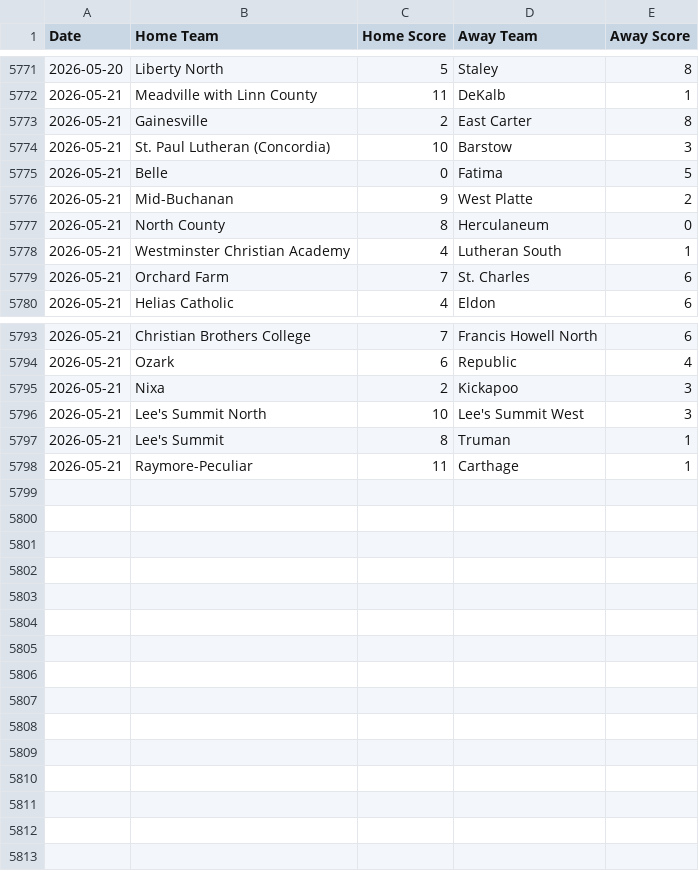
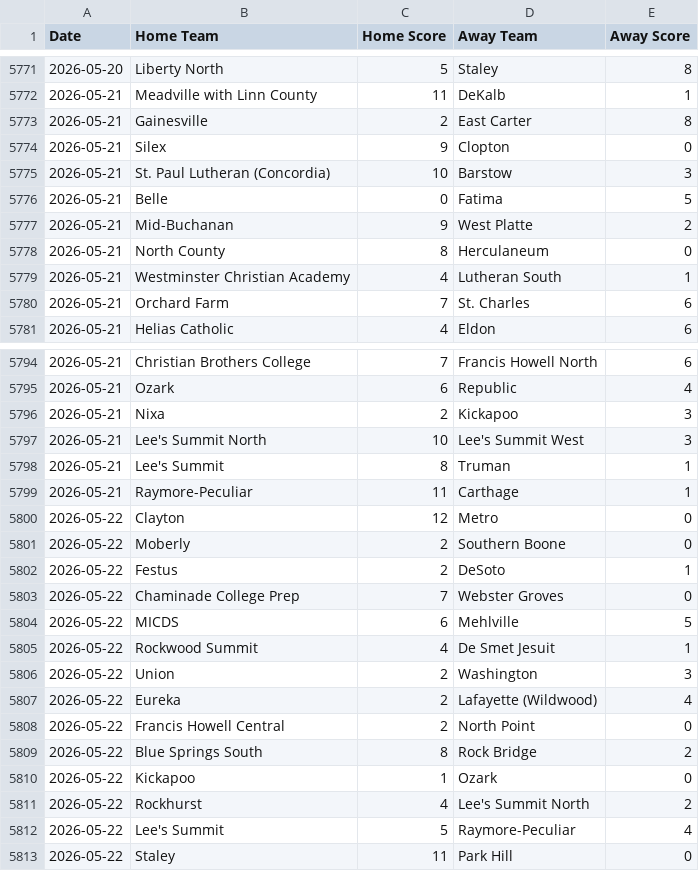
Before and after one commit to AllMOSports/baseball-ratings, a CSV file: scoreboard.csv, drawn as a sheet; only a part is shown, gaps mark what is left out; the diff names each change by its address in the sheet, - before the commit and + after, or states it on an @@ line.

```diff
--- a/scoreboard.csv
+++ b/scoreboard.csv
+row 5774: 2026-05-21 | Silex | 9 | Clopton | 0
+row 5800: 2026-05-22 | Clayton | 12 | Metro | 0
+row 5801: 2026-05-22 | Moberly | 2 | Southern Boone | 0
+row 5802: 2026-05-22 | Festus | 2 | DeSoto | 1
+row 5803: 2026-05-22 | Chaminade College Prep | 7 | Webster Groves | 0
+row 5804: 2026-05-22 | MICDS | 6 | Mehlville | 5
+row 5805: 2026-05-22 | Rockwood Summit | 4 | De Smet Jesuit | 1
+row 5806: 2026-05-22 | Union | 2 | Washington | 3
+row 5807: 2026-05-22 | Eureka | 2 | Lafayette (Wildwood) | 4
+row 5808: 2026-05-22 | Francis Howell Central | 2 | North Point | 0
+row 5809: 2026-05-22 | Blue Springs South | 8 | Rock Bridge | 2
+row 5810: 2026-05-22 | Kickapoo | 1 | Ozark | 0
+row 5811: 2026-05-22 | Rockhurst | 4 | Lee's Summit North | 2
+row 5812: 2026-05-22 | Lee's Summit | 5 | Raymore-Peculiar | 4
+row 5813: 2026-05-22 | Staley | 11 | Park Hill | 0
```
Also changed, not shown: ratings_all.csv, ratings_class1.csv, 12 other files.
